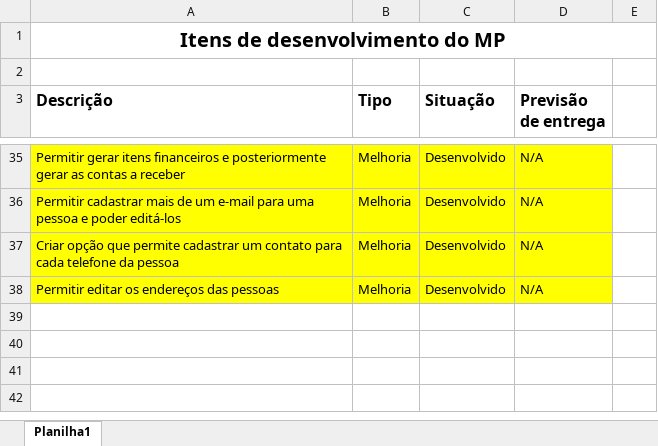
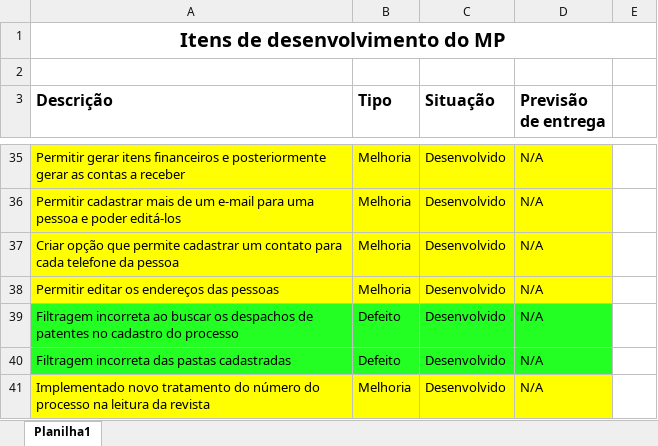
Before and after one commit to ViniciusConsultor/petsys, an Excel workbook: doc/Projetos/Alternativa Marcas e Patentes LTDA/Itens de desenvolvimento.xlsx, sheet Planilha1, drawn as a sheet; only a part is shown, gaps mark what is left out; values as stored, in another font and other column widths than the file's, no borders; the diff names each change by its address in the sheet, - before the commit and + after, or states it on an @@ line.

Commit message:
Tratamento de um novo formato do número do processo * Correção na filtragem do despacho da patente

```diff
--- a/doc/Projetos/Alternativa Marcas e Patentes LTDA/Itens de desenvolvimento.xlsx (sheet Planilha1)
+++ b/doc/Projetos/Alternativa Marcas e Patentes LTDA/Itens de desenvolvimento.xlsx (sheet Planilha1)
+row 39: Filtragem incorreta ao buscar os despachos de patentes no cadastro do processo | Defeito | Desenvolvido | N/A
+row 40: Filtragem incorreta das pastas cadastradas | Defeito | Desenvolvido | N/A
+row 41: Implementado novo tratamento do número do processo na leitura da revista | Melhoria | Desenvolvido | N/A
```
Also changed, not shown: 3 other files.
